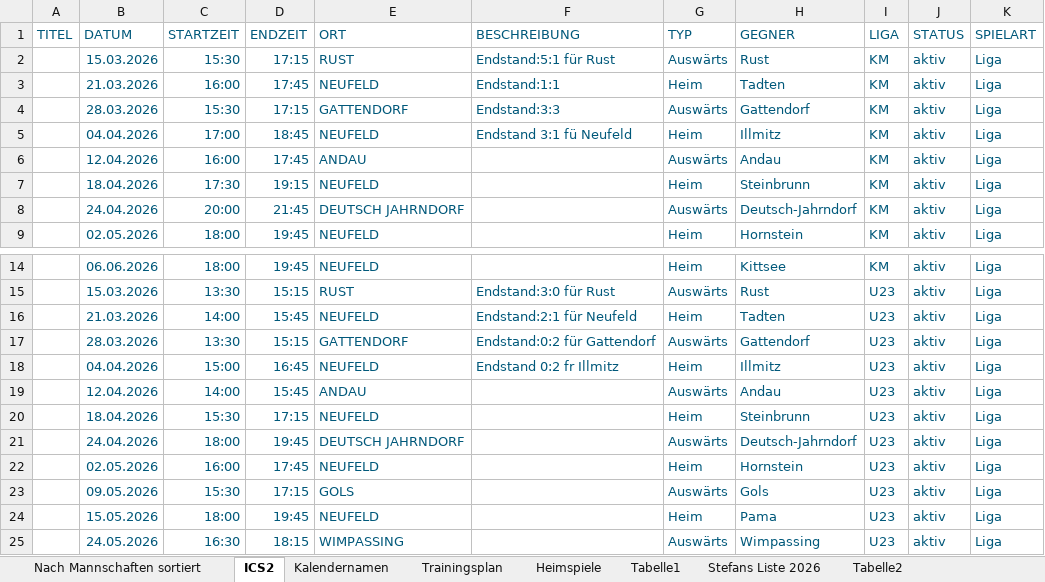
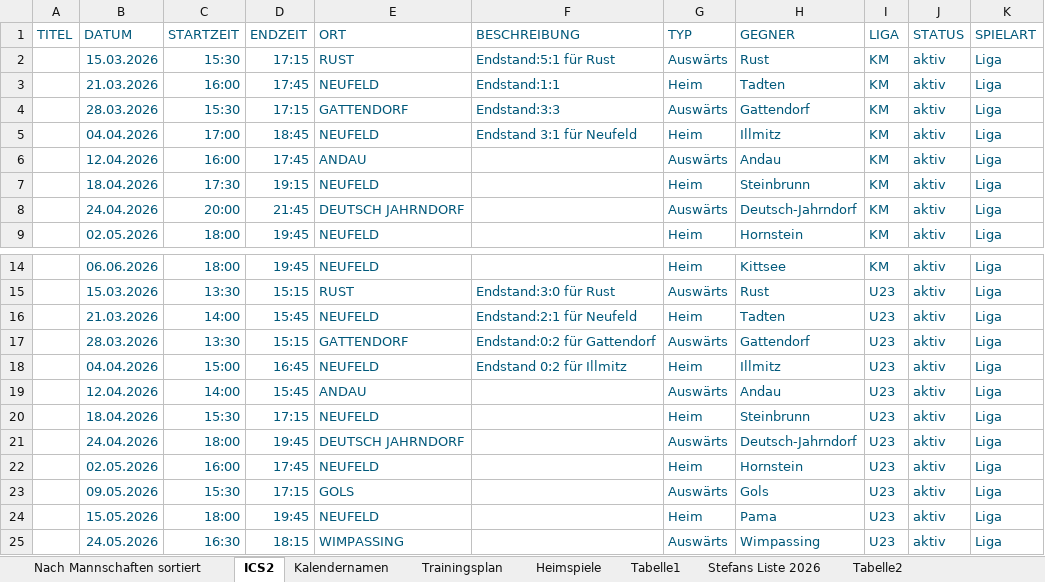
Before and after one commit to dtb-asv/asv-neufeld, an Excel workbook: Terminefussball_2026_Frühjahr.xlsx, sheet ICS2, drawn as a sheet; only a part is shown, gaps mark what is left out; values as stored, in another font and other column widths than the file's, no borders; the diff names each change by its address in the sheet, - before the commit and + after, or states it on an @@ line.

```diff
--- a/Terminefussball_2026_Frühjahr.xlsx (sheet ICS2)
+++ b/Terminefussball_2026_Frühjahr.xlsx (sheet ICS2)
-F5 (BESCHREIBUNG): Endstand 3:1 fü Neufeld
+F5 (BESCHREIBUNG): Endstand 3:1 für Neufeld
-F18 (BESCHREIBUNG): Endstand 0:2 fr Illmitz
+F18 (BESCHREIBUNG): Endstand 0:2 für Illmitz
```
Also changed, not shown: 4 other files.
